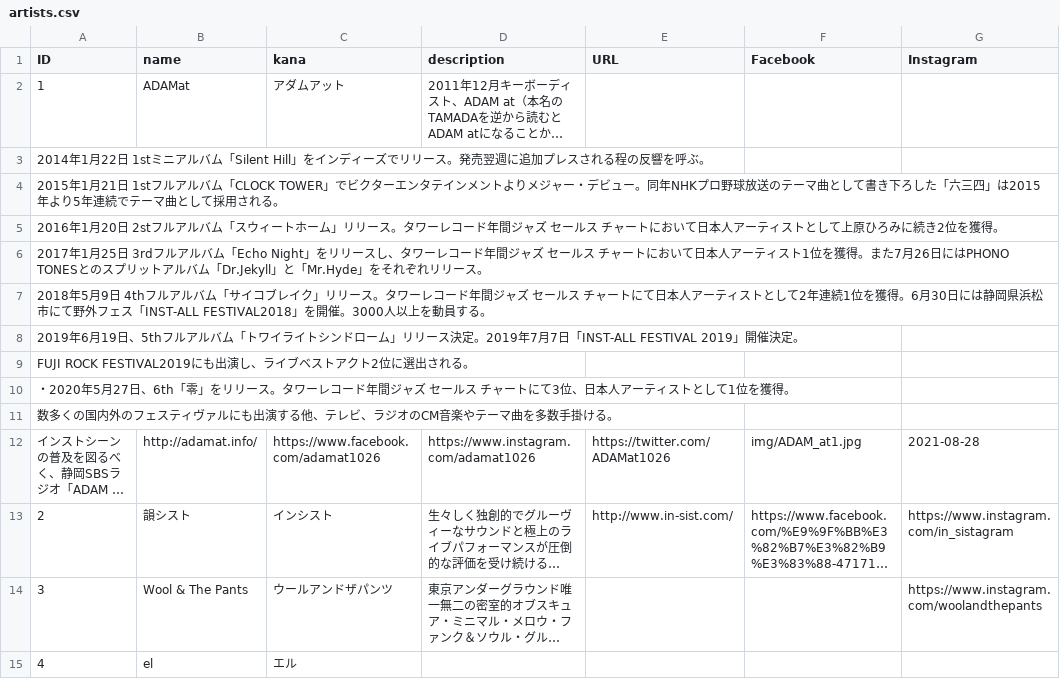
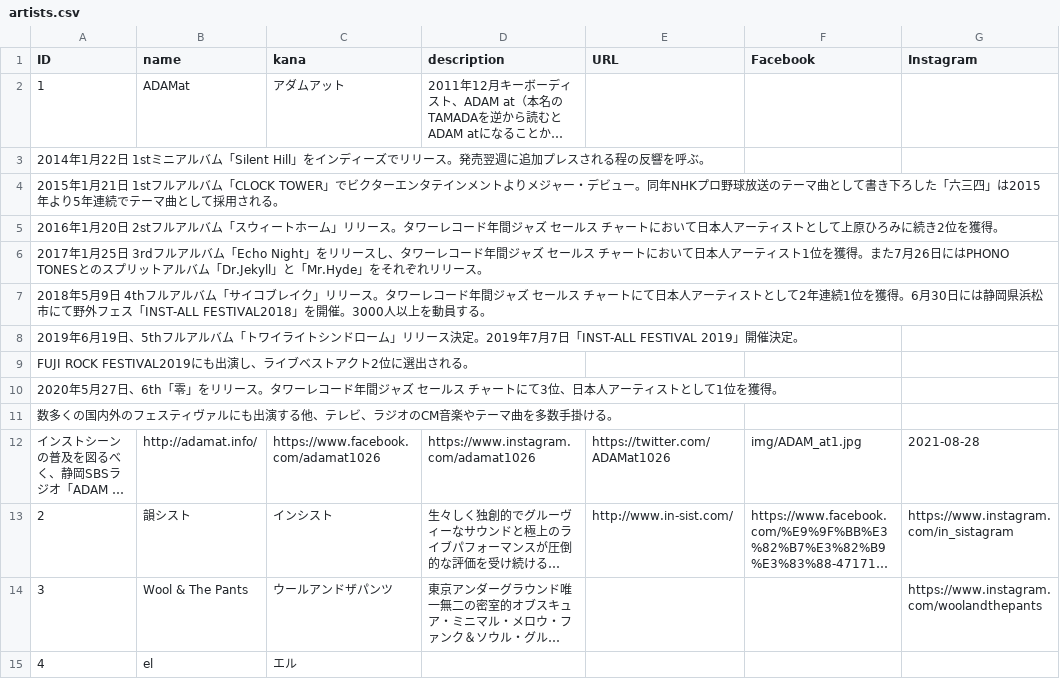
Before and after one commit to shirayamamusicvillage/shirayamamusicvillage.github.io, a CSV file: csv/artists.csv, drawn as a sheet; only a part is shown; long unchanged cells end in …; the diff names each change by its address in the sheet, - before the commit and + after, or states it on an @@ line.

Commit message:
Update artists.csv

```diff
--- a/csv/artists.csv
+++ b/csv/artists.csv
-A10 (ID): ・2020年5月…
+A10 (ID): 2020年5月…
```
